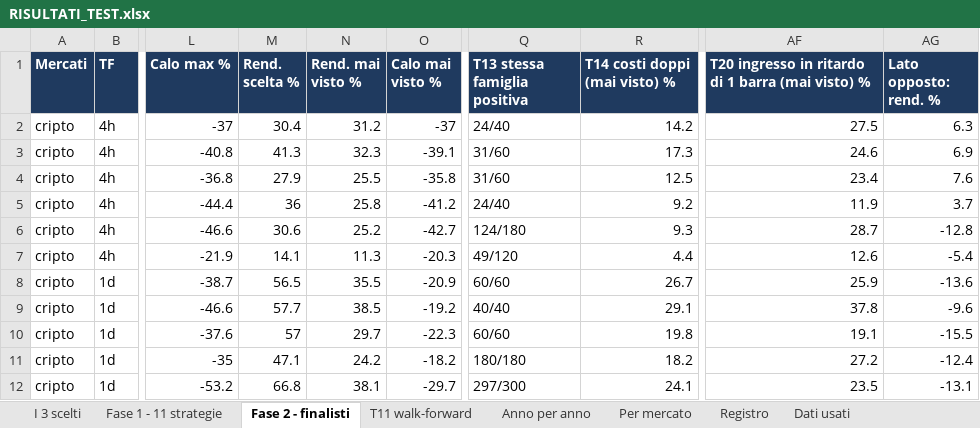
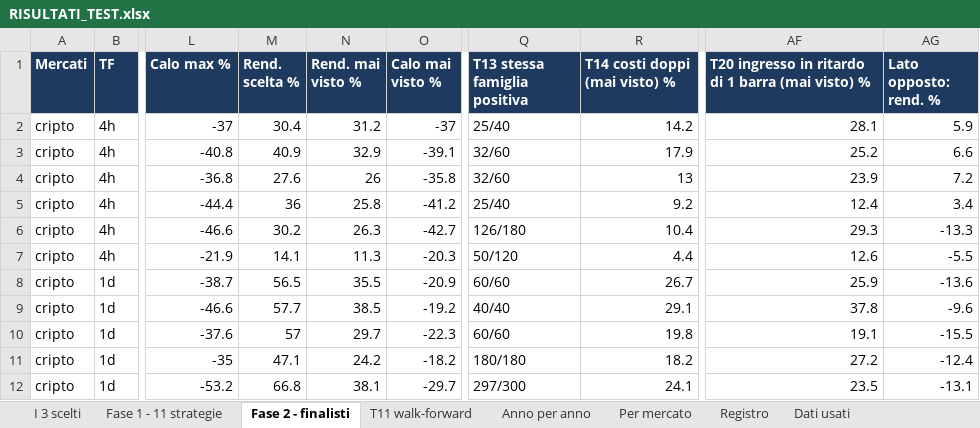
Before and after one commit to mhadhbimedwork-crypto/sentinella-mercati, an Excel workbook: risultati/RISULTATI_TEST.xlsx, sheet Fase 2 - finalisti, drawn as a sheet; only a part is shown, gaps mark what is left out; values as stored, in another font and other column widths than the file's, no borders; the diff names each change by its address in the sheet, - before the commit and + after, or states it on an @@ line.

```diff
--- a/risultati/RISULTATI_TEST.xlsx (sheet Fase 2 - finalisti)
+++ b/risultati/RISULTATI_TEST.xlsx (sheet Fase 2 - finalisti)
-Q2 (T13 stessa famiglia positiva): 24/40
+Q2 (T13 stessa famiglia positiva): 25/40
-AF2: 27.5
+AF2: 28.1
-AG2 (Lato opposto: rend. %): 6.3
+AG2 (Lato opposto: rend. %): 5.9
-M3 (Rend. scelta %): 41.3
+M3 (Rend. scelta %): 40.9
-N3 (Rend. mai visto %): 32.3
+N3 (Rend. mai visto %): 32.9
-Q3:Q4 (T13 stessa famiglia positiva): 31/60
+Q3:Q4 (T13 stessa famiglia positiva): 32/60
-R3 (T14 costi doppi (mai visto) %): 17.3
+R3 (T14 costi doppi (mai visto) %): 17.9
-AF3: 24.6
+AF3: 25.2
-AG3 (Lato opposto: rend. %): 6.9
+AG3 (Lato opposto: rend. %): 6.6
-M4 (Rend. scelta %): 27.9
+M4 (Rend. scelta %): 27.6
-N4 (Rend. mai visto %): 25.5
+N4 (Rend. mai visto %): 26
-R4 (T14 costi doppi (mai visto) %): 12.5
+R4 (T14 costi doppi (mai visto) %): 13
-AF4: 23.4
+AF4: 23.9
-AG4 (Lato opposto: rend. %): 7.6
+AG4 (Lato opposto: rend. %): 7.2
-Q5 (T13 stessa famiglia positiva): 24/40
+Q5 (T13 stessa famiglia positiva): 25/40
-AF5: 11.9
+AF5: 12.4
-AG5 (Lato opposto: rend. %): 3.7
+AG5 (Lato opposto: rend. %): 3.4
-M6 (Rend. scelta %): 30.6
+M6 (Rend. scelta %): 30.2
-N6 (Rend. mai visto %): 25.2
+N6 (Rend. mai visto %): 26.3
-Q6 (T13 stessa famiglia positiva): 124/180
+Q6 (T13 stessa famiglia positiva): 126/180
-R6 (T14 costi doppi (mai visto) %): 9.3
+R6 (T14 costi doppi (mai visto) %): 10.4
-AF6: 28.7
+AF6: 29.3
-AG6 (Lato opposto: rend. %): -12.8
+AG6 (Lato opposto: rend. %): -13.3
-Q7 (T13 stessa famiglia positiva): 49/120
+Q7 (T13 stessa famiglia positiva): 50/120
-AG7 (Lato opposto: rend. %): -5.4
+AG7 (Lato opposto: rend. %): -5.5
```
Also changed, not shown: sheet Giro 3 - miglioramenti, sheet Fase 1 - 11 strategie, sheet Agenti, sheet T11 walk-forward, sheet Giro 3 - finalisti, sheet Dati usati, 7 other files.
